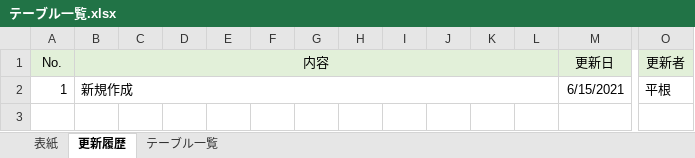
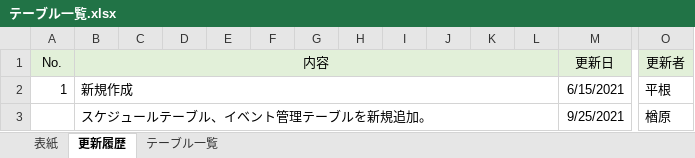
Before and after one commit to hirane/scheduleOnline, an Excel workbook: 02_設計/テーブル一覧.xlsx, sheet 更新履歴, drawn as a sheet; only a part is shown, gaps mark what is left out; values as stored, in another font and other column widths than the file's, no borders; rows hold the shown columns only; the diff names each change by its address in the sheet, - before the commit and + after, or states it on an @@ line.

```diff
--- a/02_設計/テーブル一覧.xlsx (sheet 更新履歴)
+++ b/02_設計/テーブル一覧.xlsx (sheet 更新履歴)
+row 3:  | スケジュールテーブル、イベント管理テーブルを新規追加。 |  |  |  |  |  |  |  |  |  |  | 9/25/2021 | 楢原
```
Also changed, not shown: sheet テーブル一覧, 02_設計/02_画面アクション定義/画面アクション定義_SO-001.xlsx, 2 other files.
